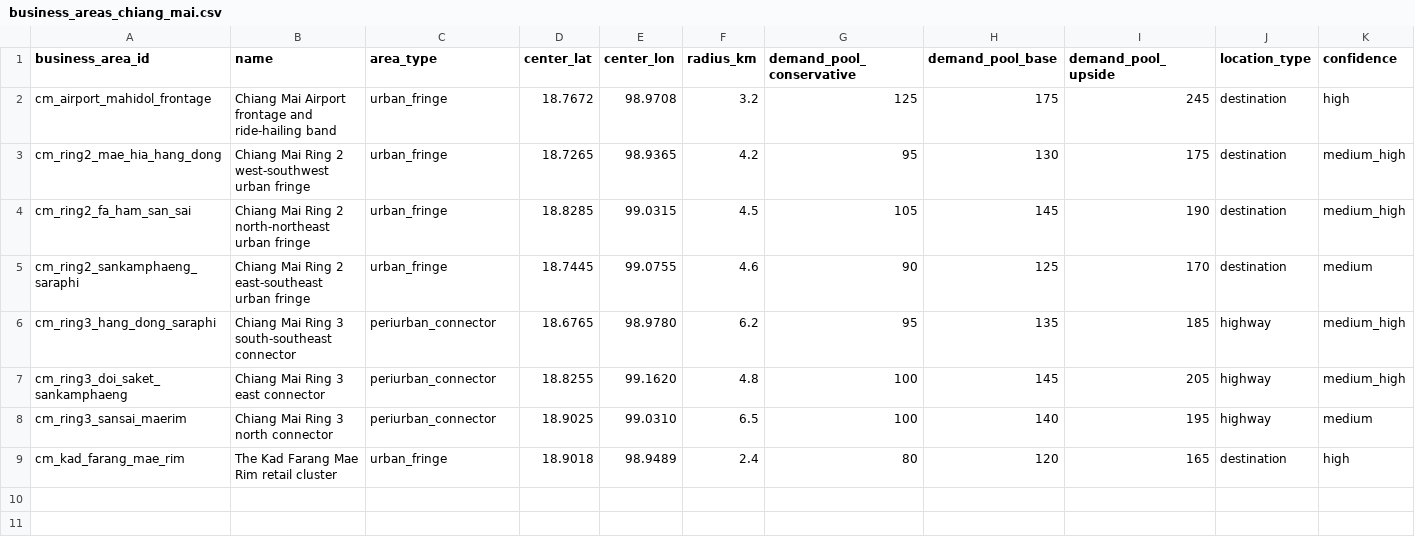
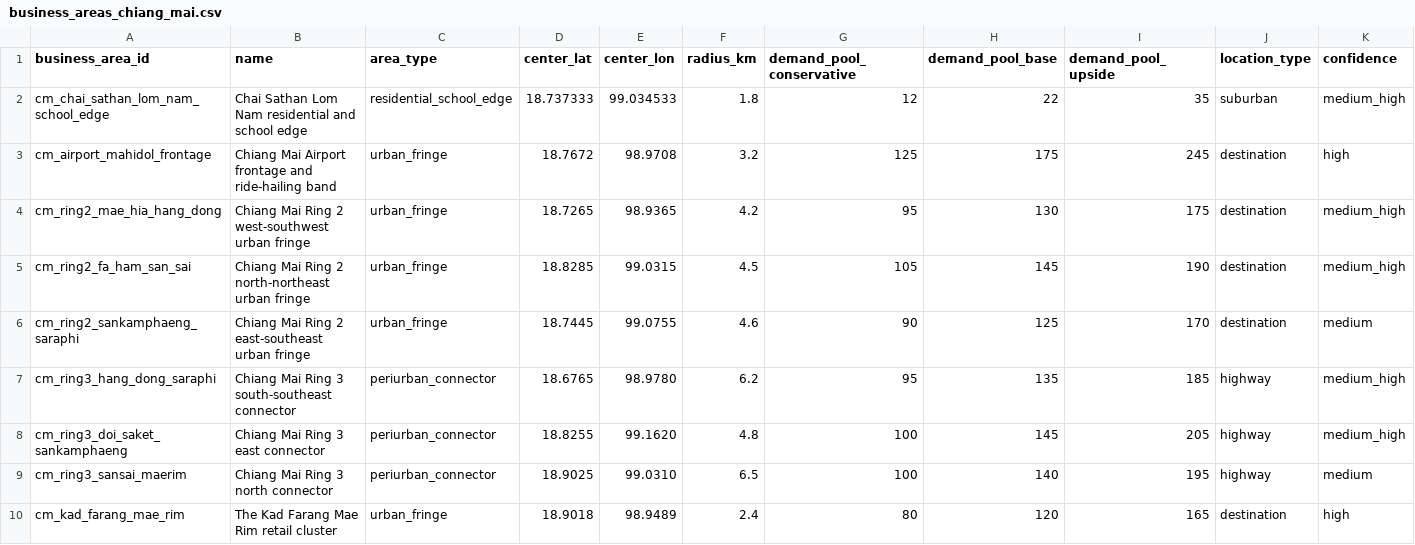
Before and after one commit to pongwaraj/TH-EVI, a CSV file: data/business_areas_chiang_mai.csv, drawn as a sheet; only a part is shown; rows hold the shown columns only; the diff names each change by its address in the sheet, - before the commit and + after, or states it on an @@ line.

```diff
--- a/data/business_areas_chiang_mai.csv
+++ b/data/business_areas_chiang_mai.csv
+row 2: cm_chai_sathan_lom_nam_school_edge | Chai Sathan Lom Nam residential and school edge | residential_school_edge | 18.737333 | 99.034533 | 1.8 | 12 | 22 | 35 | suburban | medium_high
```
Also changed, not shown: data/competitors_chiang_mai_detailed.csv, data/evhub_dlt_fleet_2569_04.csv, 5 other files.
